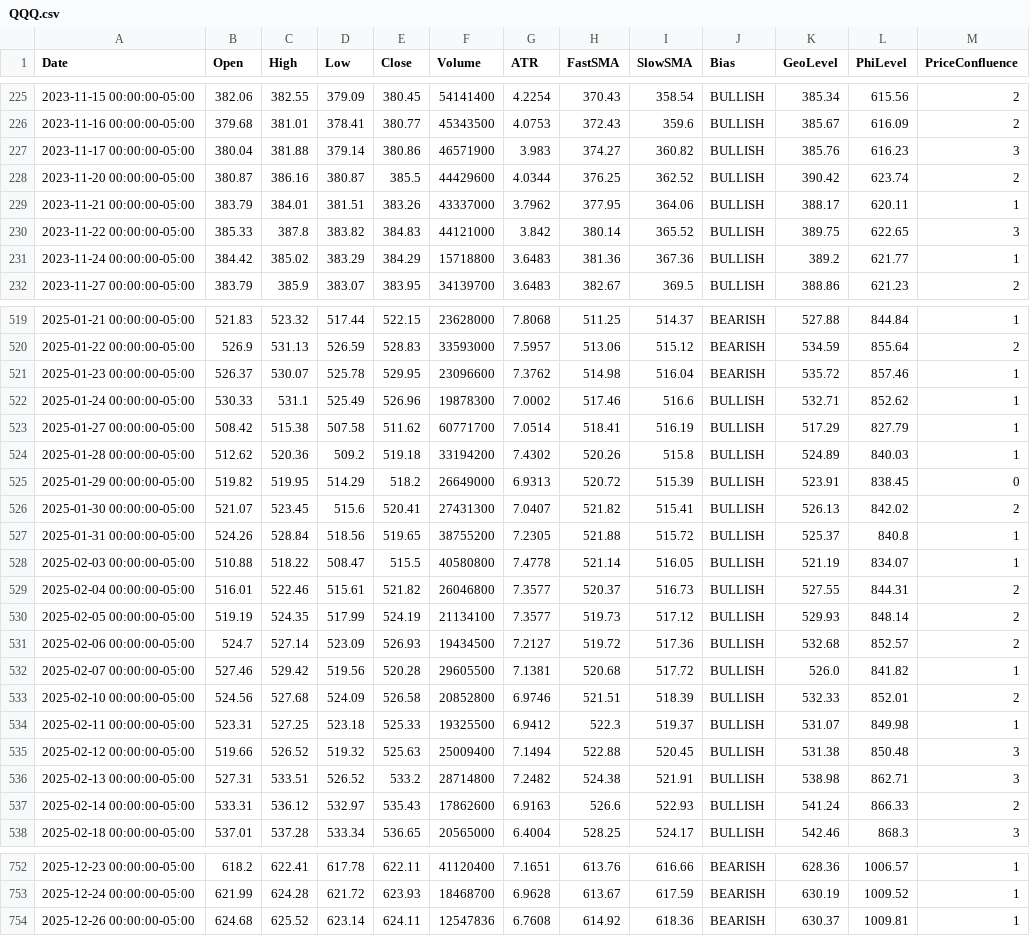
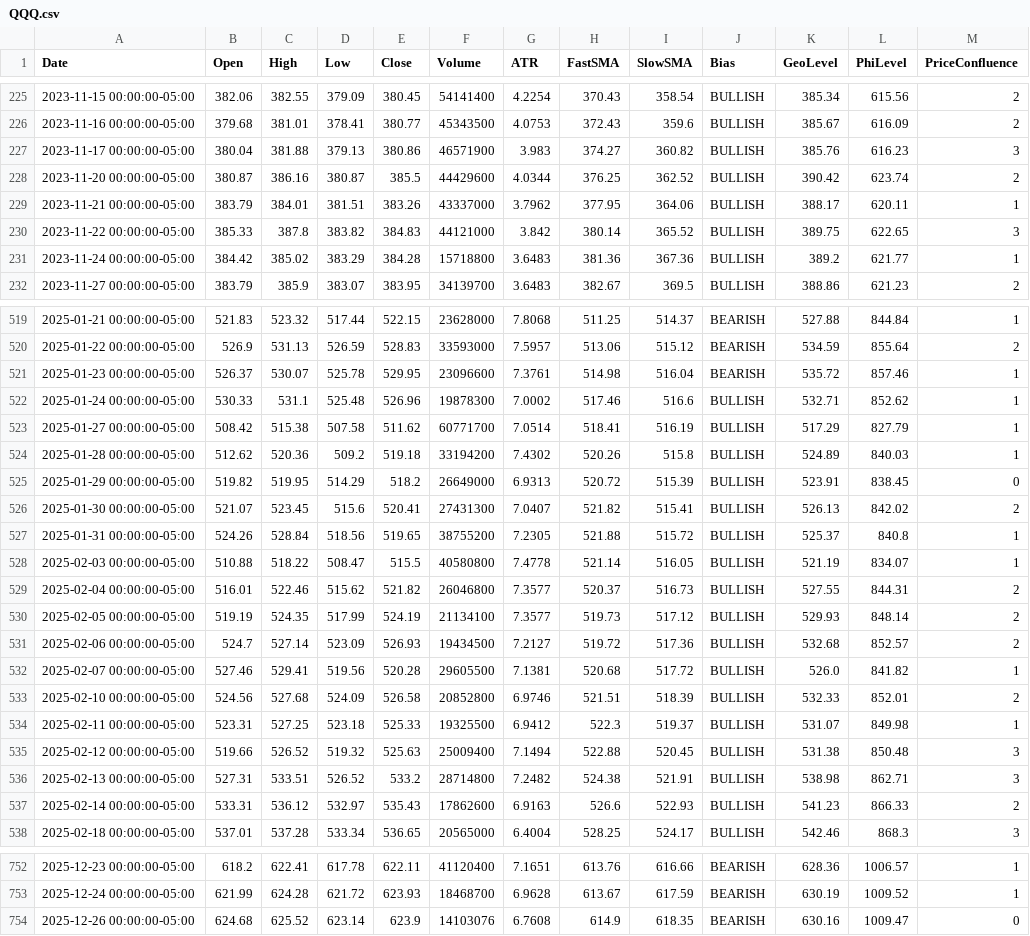
Before and after one commit to aadey002/Stock-agent-, a CSV file: data/QQQ.csv, drawn as a sheet; only a part is shown, gaps mark what is left out; the diff covers the shown part only; the diff names each change by its address in the sheet, - before the commit and + after, or states it on an @@ line.

```diff
--- a/data/QQQ.csv
+++ b/data/QQQ.csv
-D227 (Low): 379.14
+D227 (Low): 379.13
-E231 (Close): 384.29
+E231 (Close): 384.28
-G521 (ATR): 7.3762
+G521 (ATR): 7.3761
-D522 (Low): 525.49
+D522 (Low): 525.48
-D529 (Low): 515.61
+D529 (Low): 515.62
-C532 (High): 529.42
+C532 (High): 529.41
-K537 (GeoLevel): 541.24
+K537 (GeoLevel): 541.23
-E754 (Close): 624.11
+E754 (Close): 623.9
-F754 (Volume): 12547836
+F754 (Volume): 14103076
-H754 (FastSMA): 614.92
+H754 (FastSMA): 614.9
-I754 (SlowSMA): 618.36
+I754 (SlowSMA): 618.35
-K754 (GeoLevel): 630.37
+K754 (GeoLevel): 630.16
-L754 (PhiLevel): 1009.81
+L754 (PhiLevel): 1009.47
-M754 (PriceConfluence): 1
+M754 (PriceConfluence): 0
```
Also changed, not shown: 12 edited cells elsewhere in this file, data/IWM.csv, data/SPY.csv, 10 other files.
